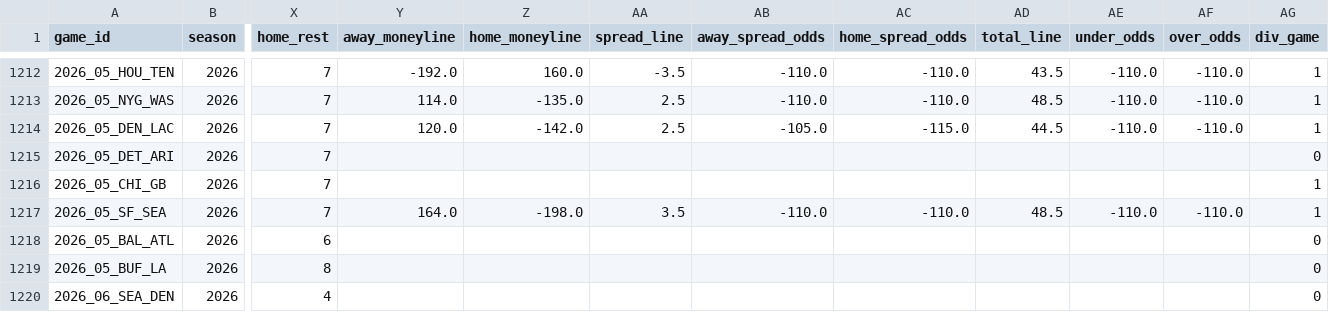
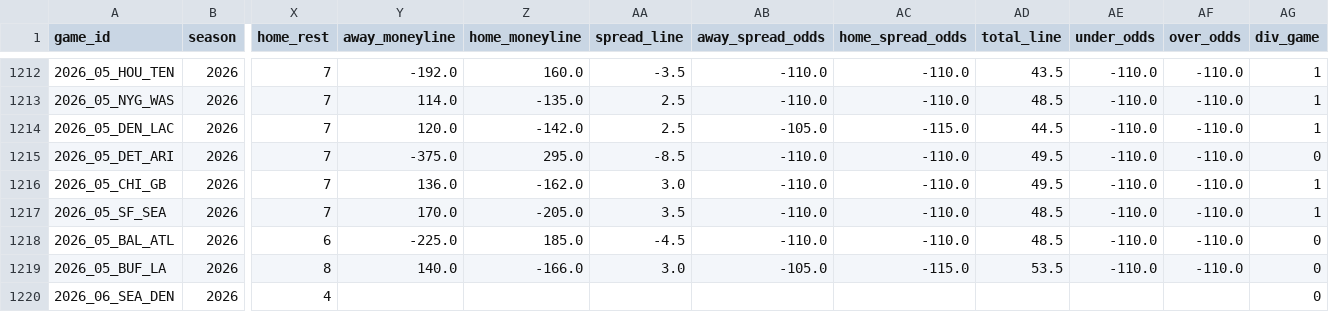
Before and after one commit to dstaggs-15/fantasymanager25, a CSV file: docs/data/raw/schedule_raw.csv, drawn as a sheet; only a part is shown, gaps mark what is left out; the diff covers the shown part only; the diff names each change by its address in the sheet, - before the commit and + after, or states it on an @@ line.

```diff
--- a/docs/data/raw/schedule_raw.csv
+++ b/docs/data/raw/schedule_raw.csv
-Y1215 (away_moneyline): (empty)
+Y1215 (away_moneyline): -375.0
-Z1215 (home_moneyline): (empty)
+Z1215 (home_moneyline): 295.0
-AA1215 (spread_line): (empty)
+AA1215 (spread_line): -8.5
-AB1215:AB1216 (away_spread_odds): (empty)
+AB1215:AB1216 (away_spread_odds): -110.0
-AC1215:AC1216 (home_spread_odds): (empty)
+AC1215:AC1216 (home_spread_odds): -110.0
-AD1215:AD1216 (total_line): (empty)
+AD1215:AD1216 (total_line): 49.5
-AE1215:AE1216 (under_odds): (empty)
+AE1215:AE1216 (under_odds): -110.0
-AF1215:AF1216 (over_odds): (empty)
+AF1215:AF1216 (over_odds): -110.0
-Y1216 (away_moneyline): (empty)
+Y1216 (away_moneyline): 136.0
-Z1216 (home_moneyline): (empty)
+Z1216 (home_moneyline): -162.0
-AA1216 (spread_line): (empty)
+AA1216 (spread_line): 3.0
-Y1217 (away_moneyline): 164.0
+Y1217 (away_moneyline): 170.0
-Z1217 (home_moneyline): -198.0
+Z1217 (home_moneyline): -205.0
-Y1218 (away_moneyline): (empty)
+Y1218 (away_moneyline): -225.0
-Z1218 (home_moneyline): (empty)
+Z1218 (home_moneyline): 185.0
-AA1218 (spread_line): (empty)
+AA1218 (spread_line): -4.5
-AB1218 (away_spread_odds): (empty)
+AB1218 (away_spread_odds): -110.0
-AC1218 (home_spread_odds): (empty)
+AC1218 (home_spread_odds): -110.0
-AD1218 (total_line): (empty)
+AD1218 (total_line): 48.5
-AE1218:AE1219 (under_odds): (empty)
+AE1218:AE1219 (under_odds): -110.0
-AF1218:AF1219 (over_odds): (empty)
+AF1218:AF1219 (over_odds): -110.0
-Y1219 (away_moneyline): (empty)
+Y1219 (away_moneyline): 140.0
-Z1219 (home_moneyline): (empty)
+Z1219 (home_moneyline): -166.0
-AA1219 (spread_line): (empty)
+AA1219 (spread_line): 3.0
-AB1219 (away_spread_odds): (empty)
+AB1219 (away_spread_odds): -105.0
-AC1219 (home_spread_odds): (empty)
+AC1219 (home_spread_odds): -115.0
-AD1219 (total_line): (empty)
+AD1219 (total_line): 53.5
```
Also changed, not shown: 158 edited cells elsewhere in this file.
